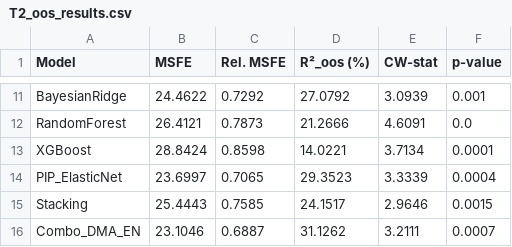
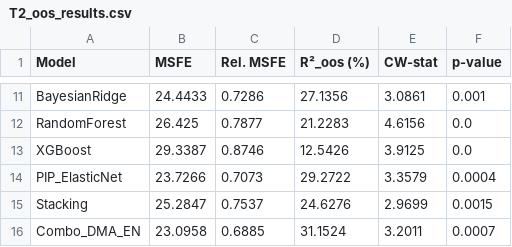
Before and after one commit to flashlasagna/MasterThesis, a CSV file: output/T2_oos_results.csv, drawn as a sheet; only a part is shown, gaps mark what is left out; the diff covers the shown part only; the diff names each change by its address in the sheet, - before the commit and + after, or states it on an @@ line.

```diff
--- a/output/T2_oos_results.csv
+++ b/output/T2_oos_results.csv
-B11 (MSFE): 24.4622
+B11 (MSFE): 24.4433
-C11 (Rel. MSFE): 0.7292
+C11 (Rel. MSFE): 0.7286
-D11 (R²_oos (%)): 27.0792
+D11 (R²_oos (%)): 27.1356
-E11 (CW-stat): 3.0939
+E11 (CW-stat): 3.0861
-B12 (MSFE): 26.4121
+B12 (MSFE): 26.425
-C12 (Rel. MSFE): 0.7873
+C12 (Rel. MSFE): 0.7877
-D12 (R²_oos (%)): 21.2666
+D12 (R²_oos (%)): 21.2283
-E12 (CW-stat): 4.6091
+E12 (CW-stat): 4.6156
-B13 (MSFE): 28.8424
+B13 (MSFE): 29.3387
-C13 (Rel. MSFE): 0.8598
+C13 (Rel. MSFE): 0.8746
-D13 (R²_oos (%)): 14.0221
+D13 (R²_oos (%)): 12.5426
-E13 (CW-stat): 3.7134
+E13 (CW-stat): 3.9125
-F13 (p-value): 0.0001
+F13 (p-value): 0.0
-B14 (MSFE): 23.6997
+B14 (MSFE): 23.7266
-C14 (Rel. MSFE): 0.7065
+C14 (Rel. MSFE): 0.7073
-D14 (R²_oos (%)): 29.3523
+D14 (R²_oos (%)): 29.2722
-E14 (CW-stat): 3.3339
+E14 (CW-stat): 3.3579
-B15 (MSFE): 25.4443
+B15 (MSFE): 25.2847
-C15 (Rel. MSFE): 0.7585
+C15 (Rel. MSFE): 0.7537
-D15 (R²_oos (%)): 24.1517
+D15 (R²_oos (%)): 24.6276
-E15 (CW-stat): 2.9646
+E15 (CW-stat): 2.9699
-B16 (MSFE): 23.1046
+B16 (MSFE): 23.0958
-C16 (Rel. MSFE): 0.6887
+C16 (Rel. MSFE): 0.6885
-D16 (R²_oos (%)): 31.1262
+D16 (R²_oos (%)): 31.1524
-E16 (CW-stat): 3.2111
+E16 (CW-stat): 3.2011
```
Also changed, not shown: 30 edited cells elsewhere in this file, output/T1_summary_stats.csv, output/T3_multihorizon.csv, 13 other files.
